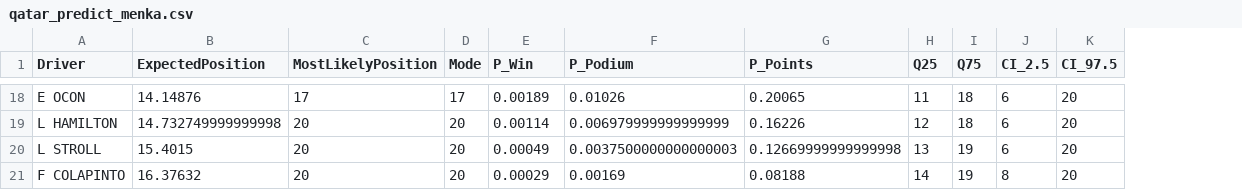
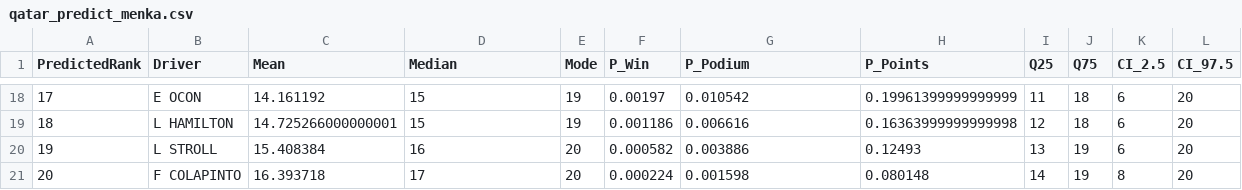
Before and after one commit to dataSciF/6105DataSci, a CSV file: data/qatar_predict_menka.csv, drawn as a sheet; only a part is shown, gaps mark what is left out; removed rows and columns are numbered as before the commit, all else as after; the diff covers the shown part only; the diff names each change by its address in the sheet, - before the commit and + after, or states it on an @@ line.

```diff
--- a/data/qatar_predict_menka.csv
+++ b/data/qatar_predict_menka.csv
+column A (PredictedRank), rows 18-21: 17 | 18 | 19 | 20
-column B (ExpectedPosition), rows 18-21: 14.14876 | 14.732749999999998 | 15.4015 | 16.37632
+column C (Mean), rows 18-21: 14.161192 | 14.725266000000001 | 15.408384 | 16.393718
-D1: MostLikelyPosition
+D1: Median
-D18 (Median): 17
+D18 (Median): 15
-E18 (Mode): 17
+E18 (Mode): 19
-F18 (P_Win): 0.00189
+F18 (P_Win): 0.00197
-G18 (P_Podium): 0.01026
+G18 (P_Podium): 0.010542
-H18 (P_Points): 0.20065
+H18 (P_Points): 0.19961399999999999
-D19 (Median): 20
+D19 (Median): 15
-E19 (Mode): 20
+E19 (Mode): 19
-F19 (P_Win): 0.00114
+F19 (P_Win): 0.001186
-G19 (P_Podium): 0.006979999999999999
+G19 (P_Podium): 0.006616
-H19 (P_Points): 0.16226
+H19 (P_Points): 0.16363999999999998
-D20 (Median): 20
+D20 (Median): 16
-F20 (P_Win): 0.00049
+F20 (P_Win): 0.000582
-G20 (P_Podium): 0.0037500000000000003
+G20 (P_Podium): 0.003886
-H20 (P_Points): 0.12669999999999998
+H20 (P_Points): 0.12493
-D21 (Median): 20
+D21 (Median): 17
-F21 (P_Win): 0.00029
+F21 (P_Win): 0.000224
-G21 (P_Podium): 0.00169
+G21 (P_Podium): 0.001598
-H21 (P_Points): 0.08188
+H21 (P_Points): 0.080148
```
Also changed, not shown: 4 added rows, 4 removed rows and 50 edited cells elsewhere in this file, data/driver_features.csv, data/drivers_info.csv, 16 other files.
